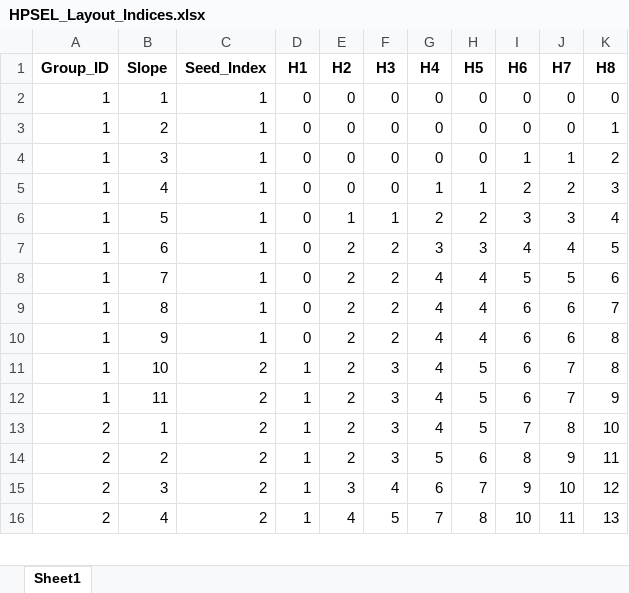
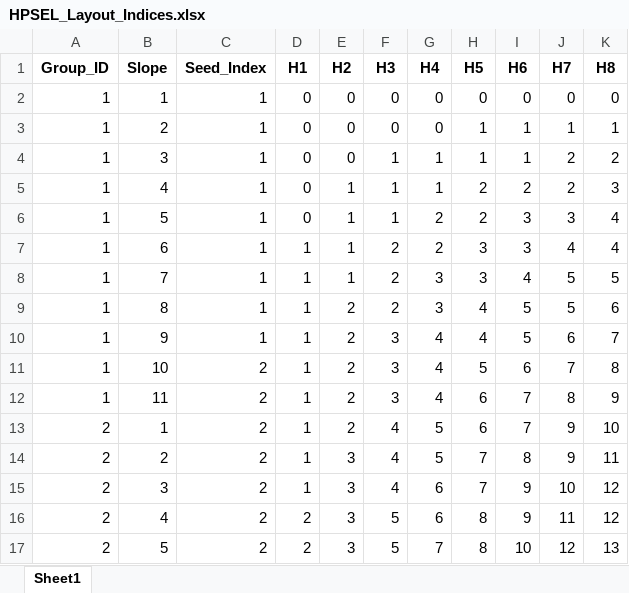
Before and after one commit to ska-telescope/ska-pss-supplementary-code, an Excel workbook: FPGA_FDAS_config_generator/HPSEL_Layout_Indices.xlsx, sheet Sheet1, drawn as a sheet; only a part is shown; values as stored, in another font and other column widths than the file's, no borders; removed rows and columns are numbered as before the commit, all else as after; the diff covers the shown part only; the diff names each change by its address in the sheet, - before the commit and + after, or states it on an @@ line.

```diff
--- a/FPGA_FDAS_config_generator/HPSEL_Layout_Indices.xlsx (sheet Sheet1)
+++ b/FPGA_FDAS_config_generator/HPSEL_Layout_Indices.xlsx (sheet Sheet1)
-H3:H4 (H5): 0
+H3:H4 (H5): 1
-I3 (H6): 0
+I3 (H6): 1
-J3 (H7): 0
+J3 (H7): 1
-F4:F5 (H3): 0
+F4:F5 (H3): 1
-G4 (H4): 0
+G4 (H4): 1
-J4 (H7): 1
+J4 (H7): 2
-E5 (H2): 0
+E5 (H2): 1
-H5 (H5): 1
+H5 (H5): 2
+row 7: 1 | 6 | 1 | 1 | 1 | 2 | 2 | 3 | 3 | 4 | 4
-B8 (Slope): 6
+B8 (Slope): 7
-D8:D10 (H1): 0
+D8:D10 (H1): 1
-E8 (H2): 2
+E8 (H2): 1
-J8 (H7): 4
+J8 (H7): 5
-B9 (Slope): 7
+B9 (Slope): 8
-G9 (H4): 4
+G9 (H4): 3
-B10 (Slope): 8
+B10 (Slope): 9
-F10 (H3): 2
+F10 (H3): 3
-I10 (H6): 6
+I10 (H6): 5
-row 10: 1 | 9 | 1 | 0 | 2 | 2 | 4 | 4 | 6 | 6 | 8
-H12:H13 (H5): 5
+H12:H13 (H5): 6
-I12 (H6): 6
+I12 (H6): 7
-J12 (H7): 7
+J12 (H7): 8
-F13:F14 (H3): 3
+F13:F14 (H3): 4
-G13 (H4): 4
+G13 (H4): 5
-J13 (H7): 8
+J13 (H7): 9
-E14 (H2): 2
+E14 (H2): 3
-H14 (H5): 6
+H14 (H5): 7
+row 16: 2 | 4 | 2 | 2 | 3 | 5 | 6 | 8 | 9 | 11 | 12
-B17 (Slope): 4
+B17 (Slope): 5
-D17 (H1): 1
+D17 (H1): 2
-E17 (H2): 4
+E17 (H2): 3
-J17 (H7): 11
+J17 (H7): 12
```
Also changed, not shown: 9 added rows, 10 removed rows and 204 edited cells elsewhere in this sheet, FPGA_FDAS_config_generator/Comprehensive_Hardware_Mapping.xlsx, FPGA_FDAS_config_generator/HPSEL_Layout_Summer1_Hex.xlsx, 4 other files.
